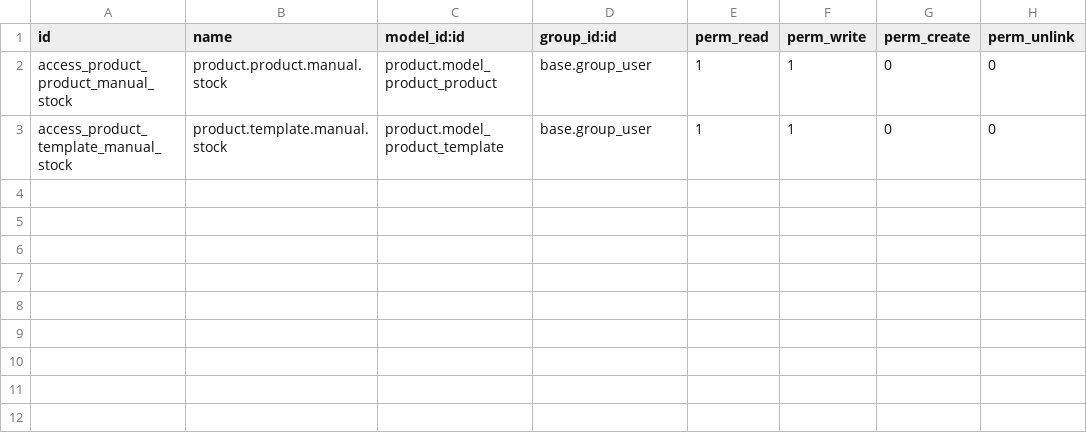
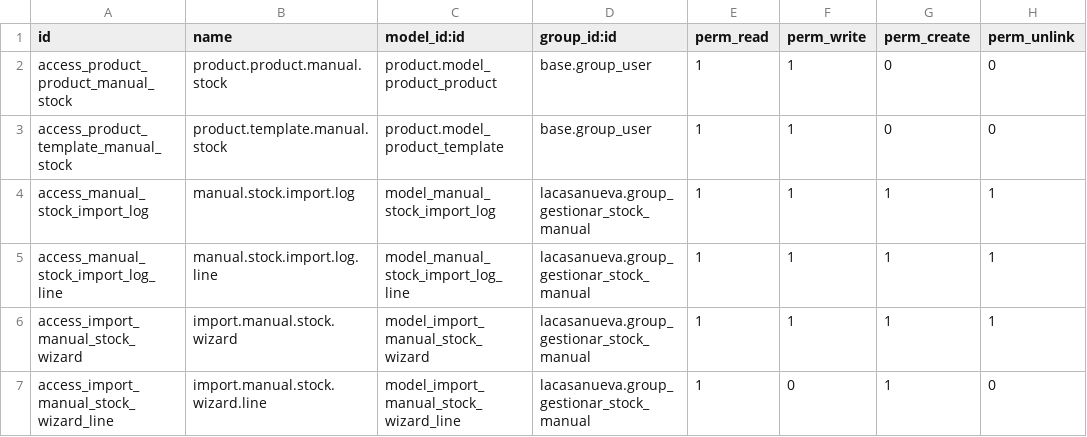
Before and after one commit to rlsocarras/lacasanueva, a CSV file: security/ir.model.access.csv, drawn as a sheet.

Commit message:
feat: asistente de importacion de stock manual (CSV/XLSX) con historico persistente
- Wizard 'Importar actualizacion stock manual' con previsualizacion, importacion y
  descarga de plantilla CSV. Soporta CSV y XLSX (openpyxl).
- Historico persistente (manual.stock.import.log / .line) con historial de lineas,
  adjunto original y descarga.
- Busqueda de producto por default_code incluyendo codigo de la plantilla (variantes).
- Menu raiz 'La Casa Nueva' bajo Inventario, solo visible para el grupo que gestiona
  stock manual.
- Migrado a sintaxis Odoo 18: list en vez de tree, invisible= en vez de attrs/states.

Resuelve line_number en subview y validacion Odoo 18

```diff
--- a/security/ir.model.access.csv
+++ b/security/ir.model.access.csv
@@ -3 +3,5 @@ access_product_product_manual_stock,product.product.manual.stock,product.model_p
 access_product_template_manual_stock,product.template.manual.stock,product.model_product_template,base.group_user,1,1,0,0
+access_manual_stock_import_log,manual.stock.import.log,model_manual_stock_import_log,lacasanueva.group_gestionar_stock_manual,1,1,1,1,
+access_manual_stock_import_log_line,manual.stock.import.log.line,model_manual_stock_import_log_line,lacasanueva.group_gestionar_stock_manual,1,1,1,1,
+access_import_manual_stock_wizard,import.manual.stock.wizard,model_import_manual_stock_wizard,lacasanueva.group_gestionar_stock_manual,1,1,1,1,
+access_import_manual_stock_wizard_line,import.manual.stock.wizard.line,model_import_manual_stock_wizard_line,lacasanueva.group_gestionar_stock_manual,1,0,1,0,
```
Also changed, not shown: 11 other files.
